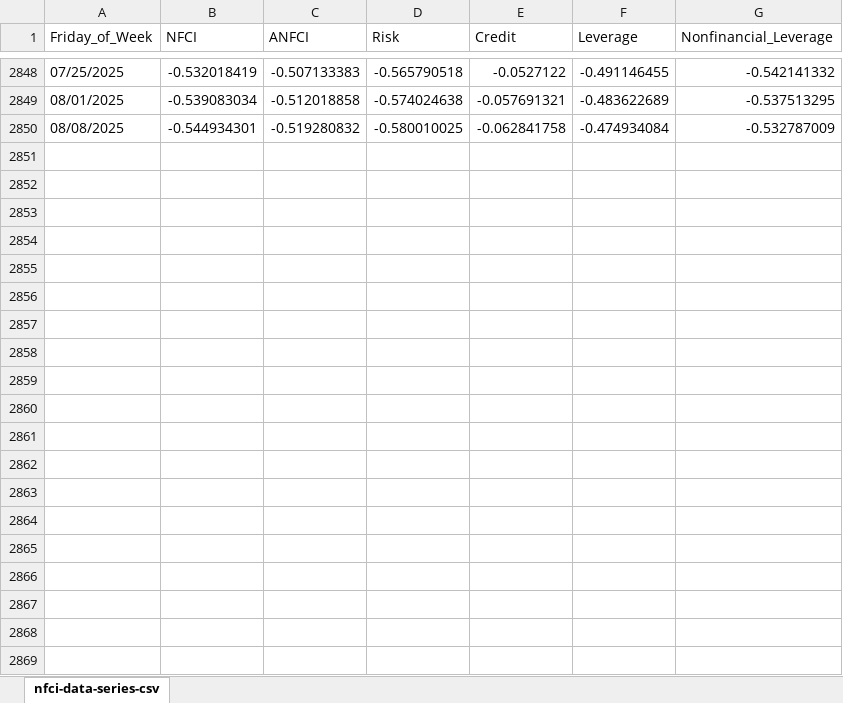
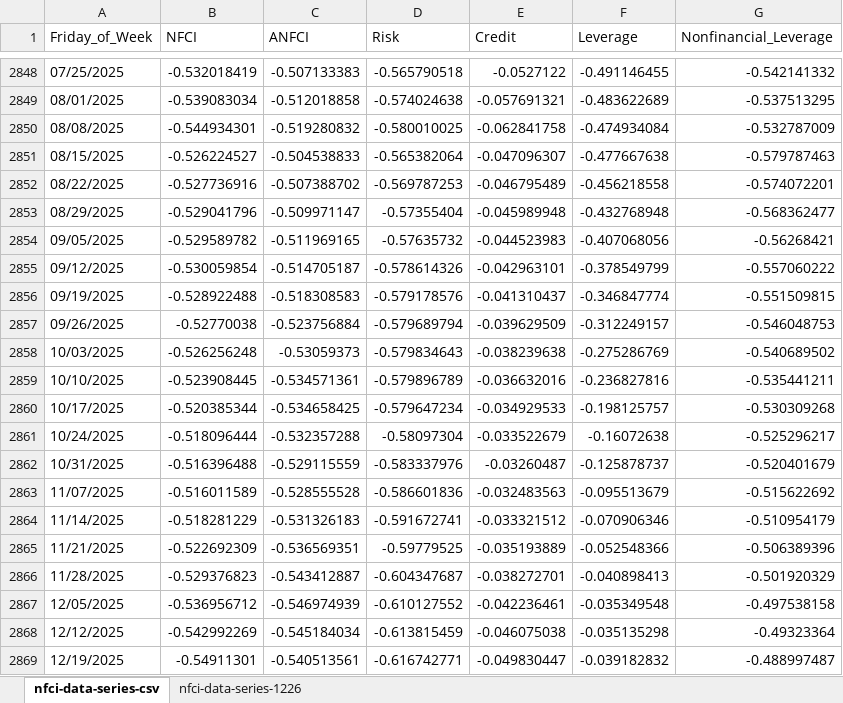
Before and after one commit to LeeJuhan0/echo_FED, an Excel workbook: data/nfci-data-series.excel.xlsx, sheet nfci-data-series-csv, drawn as a sheet; only a part is shown, gaps mark what is left out; values as stored, in another font and other column widths than the file's, no borders; the diff names each change by its address in the sheet, - before the commit and + after, or states it on an @@ line.

```diff
--- a/data/nfci-data-series.excel.xlsx (sheet nfci-data-series-csv)
+++ b/data/nfci-data-series.excel.xlsx (sheet nfci-data-series-csv)
+sheet tab: nfci-data-series-1226
+row 2851: 08/15/2025 | -0.526224527 | -0.504538833 | -0.565382064 | -0.047096307 | -0.477667638 | -0.579787463
+row 2852: 08/22/2025 | -0.527736916 | -0.507388702 | -0.569787253 | -0.046795489 | -0.456218558 | -0.574072201
+row 2853: 08/29/2025 | -0.529041796 | -0.509971147 | -0.57355404 | -0.045989948 | -0.432768948 | -0.568362477
+row 2854: 09/05/2025 | -0.529589782 | -0.511969165 | -0.57635732 | -0.044523983 | -0.407068056 | -0.56268421
+row 2855: 09/12/2025 | -0.530059854 | -0.514705187 | -0.578614326 | -0.042963101 | -0.378549799 | -0.557060222
+row 2856: 09/19/2025 | -0.528922488 | -0.518308583 | -0.579178576 | -0.041310437 | -0.346847774 | -0.551509815
+row 2857: 09/26/2025 | -0.52770038 | -0.523756884 | -0.579689794 | -0.039629509 | -0.312249157 | -0.546048753
+row 2858: 10/03/2025 | -0.526256248 | -0.53059373 | -0.579834643 | -0.038239638 | -0.275286769 | -0.540689502
+row 2859: 10/10/2025 | -0.523908445 | -0.534571361 | -0.579896789 | -0.036632016 | -0.236827816 | -0.535441211
+row 2860: 10/17/2025 | -0.520385344 | -0.534658425 | -0.579647234 | -0.034929533 | -0.198125757 | -0.530309268
+row 2861: 10/24/2025 | -0.518096444 | -0.532357288 | -0.58097304 | -0.033522679 | -0.16072638 | -0.525296217
+row 2862: 10/31/2025 | -0.516396488 | -0.529115559 | -0.583337976 | -0.03260487 | -0.125878737 | -0.520401679
+row 2863: 11/07/2025 | -0.516011589 | -0.528555528 | -0.586601836 | -0.032483563 | -0.095513679 | -0.515622692
+row 2864: 11/14/2025 | -0.518281229 | -0.531326183 | -0.591672741 | -0.033321512 | -0.070906346 | -0.510954179
+row 2865: 11/21/2025 | -0.522692309 | -0.536569351 | -0.59779525 | -0.035193889 | -0.052548366 | -0.506389396
+row 2866: 11/28/2025 | -0.529376823 | -0.543412887 | -0.604347687 | -0.038272701 | -0.040898413 | -0.501920329
+row 2867: 12/05/2025 | -0.536956712 | -0.546974939 | -0.610127552 | -0.042236461 | -0.035349548 | -0.497538158
+row 2868: 12/12/2025 | -0.542992269 | -0.545184034 | -0.613815459 | -0.046075038 | -0.035135298 | -0.49323364
+row 2869: 12/19/2025 | -0.54911301 | -0.540513561 | -0.616742771 | -0.049830447 | -0.039182832 | -0.488997487
```
Also changed, not shown: 20 other files.
